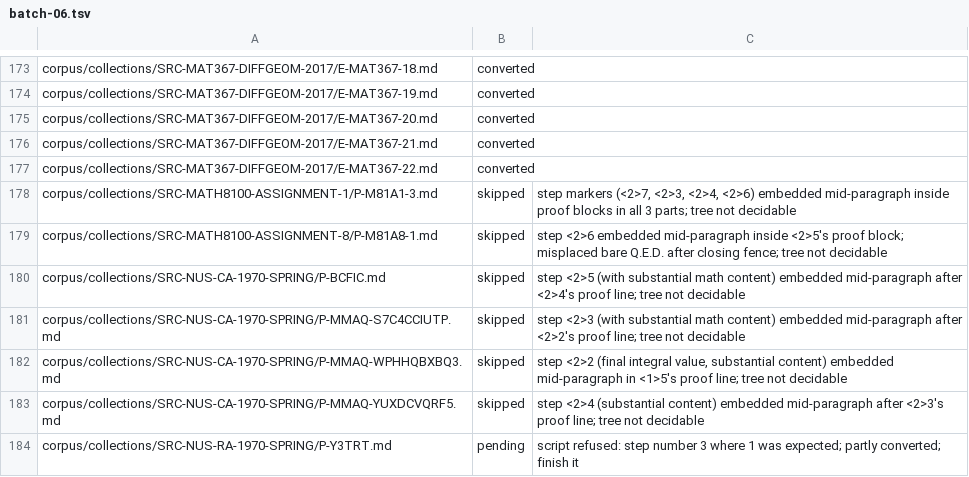
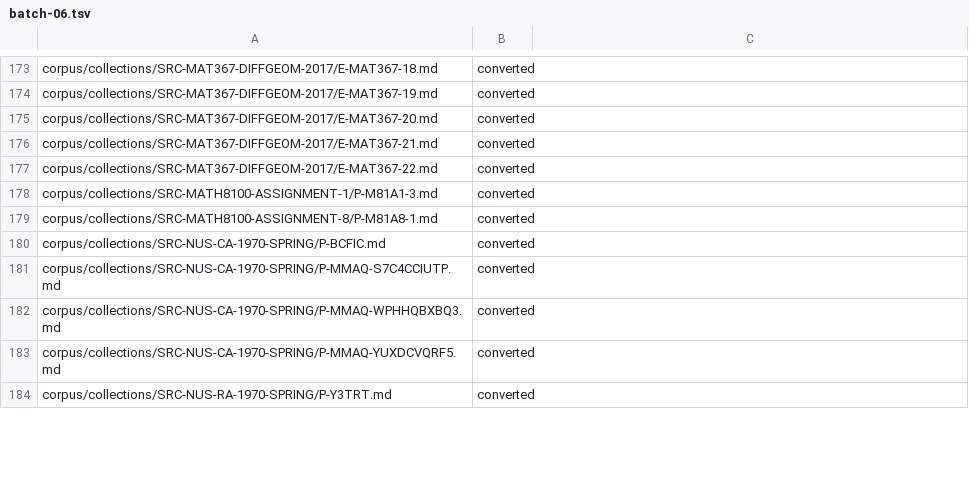
Before and after one commit to dzackgarza/new-qual-site, a TSV file: queues/lamport-conversion/batch-06.tsv, drawn as a sheet; only a part is shown, gaps mark what is left out; the diff covers the shown part only.

```diff
--- a/queues/lamport-conversion/batch-06.tsv
+++ b/queues/lamport-conversion/batch-06.tsv
@@ -177,8 +177,8 @@ corpus/collections/SRC-MAT367-DIFFGEOM-2017/E-MAT367-21.md	converted
 corpus/collections/SRC-MAT367-DIFFGEOM-2017/E-MAT367-22.md	converted	
-corpus/collections/SRC-MATH8100-ASSIGNMENT-1/P-M81A1-3.md	skipped	step markers (<2>7, <2>3, <2>4, <2>6) embedded mid-paragraph inside proof blocks in all 3 parts; tree not decidable
-corpus/collections/SRC-MATH8100-ASSIGNMENT-8/P-M81A8-1.md	skipped	step <2>6 embedded mid-paragraph inside <2>5's proof block; misplaced bare Q.E.D. after closing fence; tree not decidable
-corpus/collections/SRC-NUS-CA-1970-SPRING/P-BCFIC.md	skipped	step <2>5 (with substantial math content) embedded mid-paragraph after <2>4's proof line; tree not decidable
-corpus/collections/SRC-NUS-CA-1970-SPRING/P-MMAQ-S7C4CCIUTP.md	skipped	step <2>3 (with substantial math content) embedded mid-paragraph after <2>2's proof line; tree not decidable
-corpus/collections/SRC-NUS-CA-1970-SPRING/P-MMAQ-WPHHQBXBQ3.md	skipped	step <2>2 (final integral value, substantial content) embedded mid-paragraph in <1>5's proof line; tree not decidable
-corpus/collections/SRC-NUS-CA-1970-SPRING/P-MMAQ-YUXDCVQRF5.md	skipped	step <2>4 (substantial content) embedded mid-paragraph after <2>3's proof line; tree not decidable
-corpus/collections/SRC-NUS-RA-1970-SPRING/P-Y3TRT.md	pending	script refused: step number 3 where 1 was expected; partly converted; finish it
+corpus/collections/SRC-MATH8100-ASSIGNMENT-1/P-M81A1-3.md	converted	
+corpus/collections/SRC-MATH8100-ASSIGNMENT-8/P-M81A8-1.md	converted	
+corpus/collections/SRC-NUS-CA-1970-SPRING/P-BCFIC.md	converted	
+corpus/collections/SRC-NUS-CA-1970-SPRING/P-MMAQ-S7C4CCIUTP.md	converted	
+corpus/collections/SRC-NUS-CA-1970-SPRING/P-MMAQ-WPHHQBXBQ3.md	converted	
+corpus/collections/SRC-NUS-CA-1970-SPRING/P-MMAQ-YUXDCVQRF5.md	converted	
+corpus/collections/SRC-NUS-RA-1970-SPRING/P-Y3TRT.md	converted	
```
Also changed, not shown: 24 edited cells elsewhere in this file, queues/lamport-conversion/batch-07.tsv, queues/lamport-conversion/batch-09.tsv, 21 other files.
